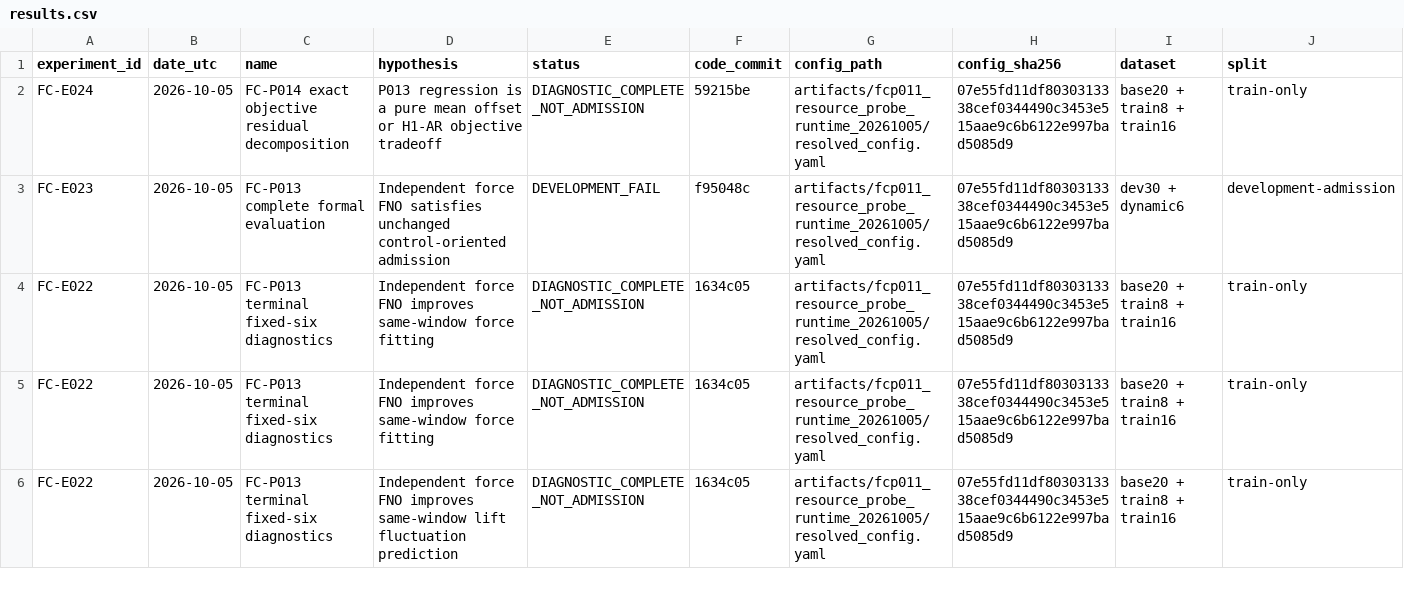
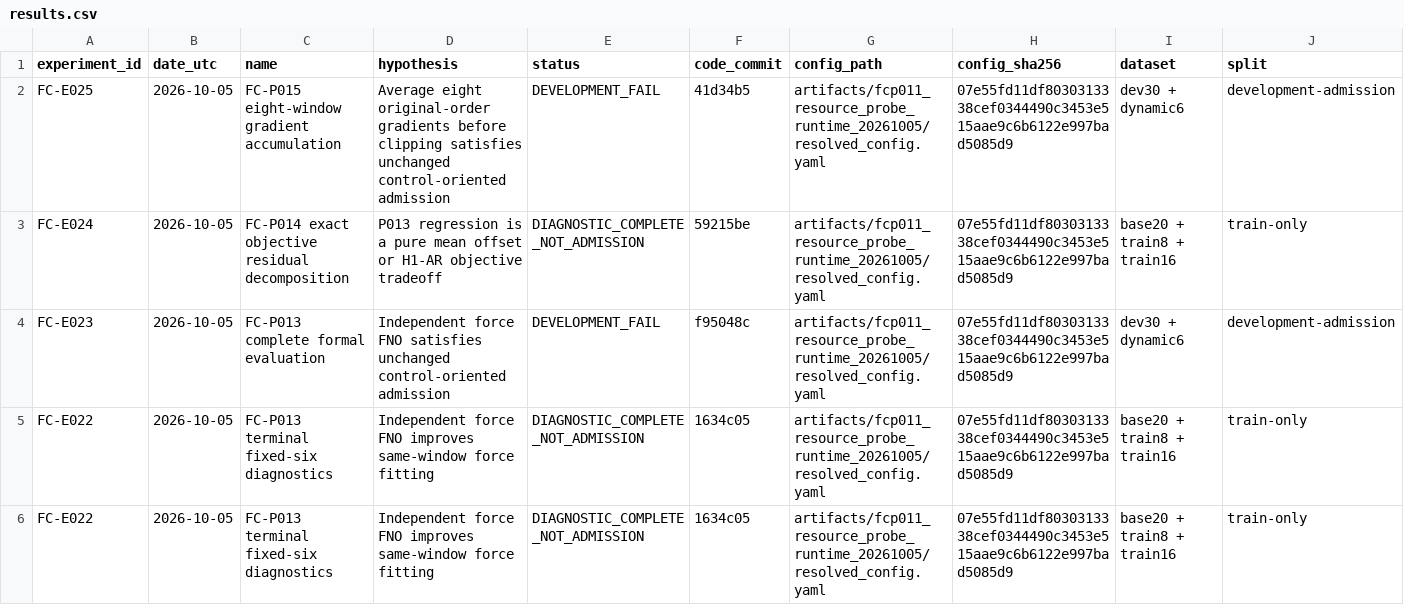
Before and after one commit to jkrescue/FluidControl, a CSV file: experiments/results.csv, drawn as a sheet; only a part is shown; the shorter side is filled out with more unchanged rows; rows hold the shown columns only; the diff names each change by its address in the sheet, - before the commit and + after, or states it on an @@ line.

Commit message:
Record P015 complete formal rejection and preserve original control criteria

```diff
--- a/experiments/results.csv
+++ b/experiments/results.csv
+row 2: FC-E025 | 2026-10-05 | FC-P015 eight-window gradient accumulation | Average eight original-order gradients before clipping satisfies unchanged control-oriented admission | DEVELOPMENT_FAIL | 41d34b5 | artifacts/fcp011_resource_probe_runtime_20261005/resolved_config.yaml | 07e55fd11df8030313338cef0344490c3453e515aae9c6b6122e997bad5085d9 | dev30 + dynamic6 | development-admission
```
Also changed, not shown: 1 other file.
